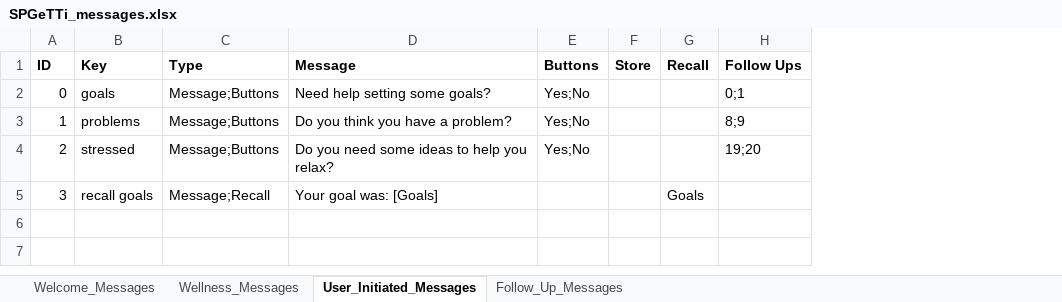
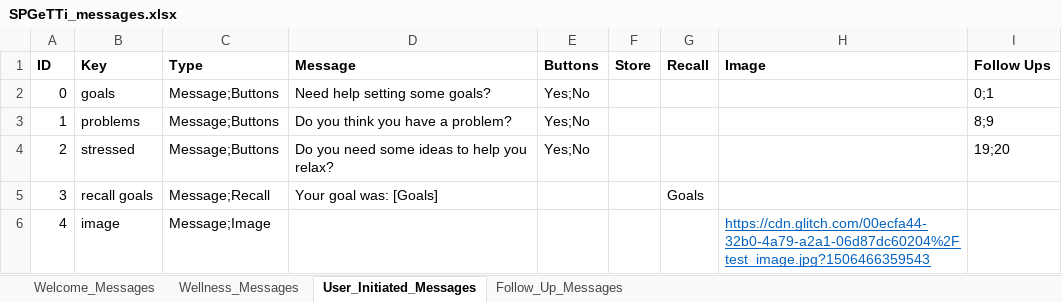
Before and after one commit to Hailubby/761_ChatBot, an Excel workbook: resources/SPGeTTi_messages.xlsx, sheet User_Initiated_Messages, drawn as a sheet; values as stored, in another font and other column widths than the file's, no borders; the diff names each change by its address in the sheet, - before the commit and + after, or states it on an @@ line.

Commit message:
Added image message type
Pair programmed with Jay

```diff
--- a/resources/SPGeTTi_messages.xlsx (sheet User_Initiated_Messages)
+++ b/resources/SPGeTTi_messages.xlsx (sheet User_Initiated_Messages)
+column H (Image), empty
+row 6: 4 | image | Message;Image |  |  |  |  | https://cdn.glitch.com/00ecfa44-32b0-4a79-a2a1-06d87dc60204%2Ftest_image.jpg?1506466359543
```
Also changed, not shown: 5 other files.
